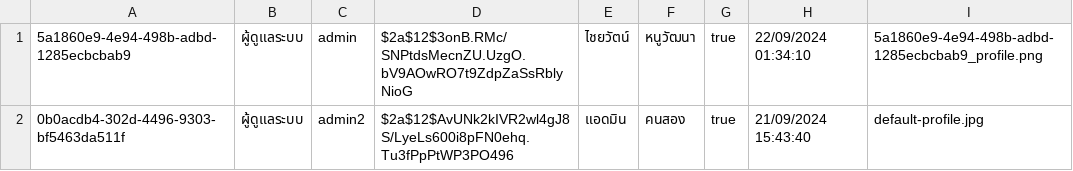
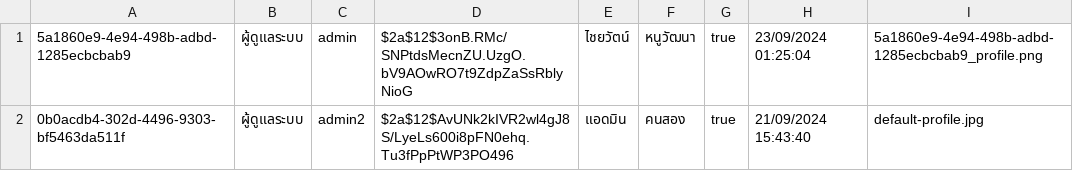
Before and after one commit to thg1rb/my-appeal, a CSV file: data/users/admin.csv, drawn as a sheet.

```diff
--- a/data/users/admin.csv
+++ b/data/users/admin.csv
@@ -1,2 +1,2 @@
-5a1860e9-4e94-498b-adbd-1285ecbcbab9,ผู้ดูแลระบบ,admin,$2a$12$3onB.RMc/SNPtdsMecnZU.UzgO.bV9AOwRO7t9ZdpZaSsRblyNioG,ไชยวัตน์,หนูวัฒนา,true,22/09/2024 01:34:10,5a1860e9-4e94-498b-adbd-1285ecbcbab9_profile.png
+5a1860e9-4e94-498b-adbd-1285ecbcbab9,ผู้ดูแลระบบ,admin,$2a$12$3onB.RMc/SNPtdsMecnZU.UzgO.bV9AOwRO7t9ZdpZaSsRblyNioG,ไชยวัตน์,หนูวัฒนา,true,23/09/2024 01:25:04,5a1860e9-4e94-498b-adbd-1285ecbcbab9_profile.png
 0b0acdb4-302d-4496-9303-bf5463da511f,ผู้ดูแลระบบ,admin2,$2a$12$AvUNk2kIVR2wl4gJ8S/LyeLs600i8pFN0ehq.Tu3fPpPtWP3PO496,แอดมิน,คนสอง,true,21/09/2024 15:43:40,default-profile.jpg
```
Also changed, not shown: data/users/student.csv, 5 other files.
